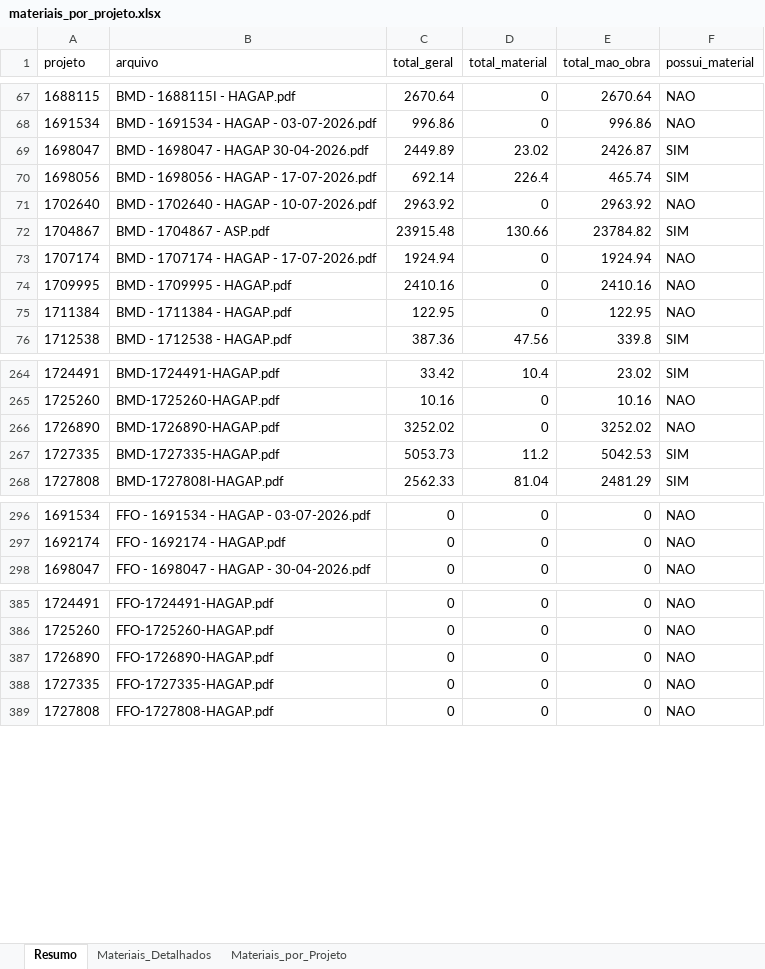
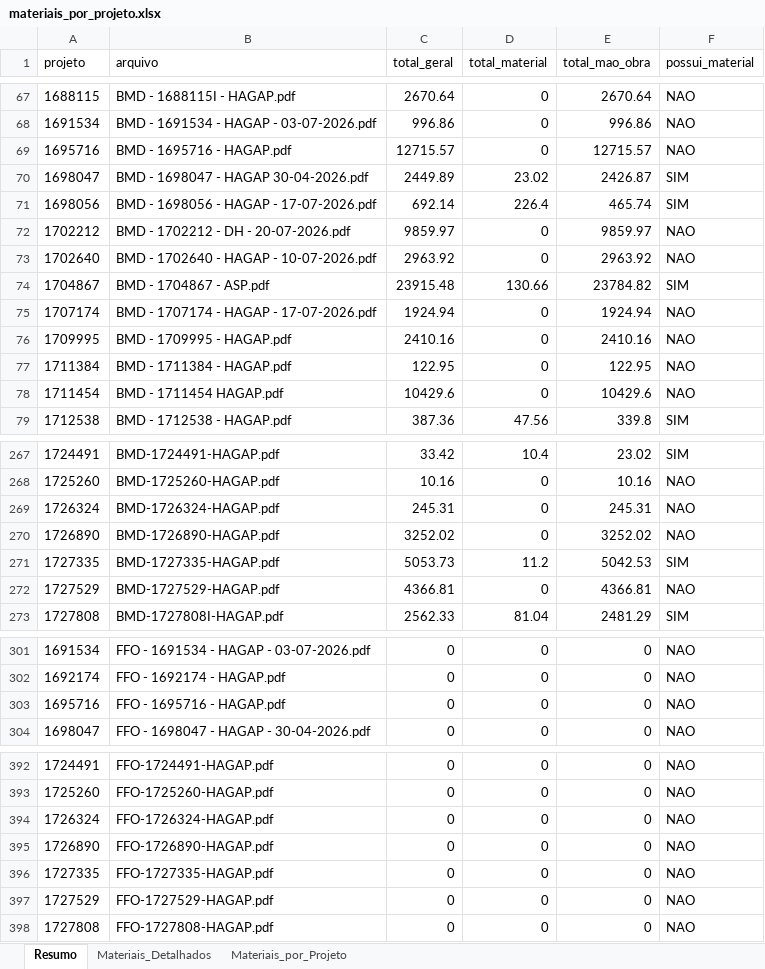
Before and after one commit to gabrielmedeirosasp-ops/HAGAP, an Excel workbook: materiais_por_projeto.xlsx, sheet Resumo, drawn as a sheet; only a part is shown, gaps mark what is left out; values as stored, in another font and other column widths than the file's, no borders; the diff covers the shown part only; the diff names each change by its address in the sheet, - before the commit and + after, or states it on an @@ line.

```diff
--- a/materiais_por_projeto.xlsx (sheet Resumo)
+++ b/materiais_por_projeto.xlsx (sheet Resumo)
+row 69: 1695716 | BMD - 1695716 - HAGAP.pdf | 12715.57 | 0 | 12715.57 | NAO
+row 72: 1702212 | BMD - 1702212 - DH - 20-07-2026.pdf | 9859.97 | 0 | 9859.97 | NAO
+row 78: 1711454 | BMD - 1711454 HAGAP.pdf | 10429.6 | 0 | 10429.6 | NAO
+row 269: 1726324 | BMD-1726324-HAGAP.pdf | 245.31 | 0 | 245.31 | NAO
+row 272: 1727529 | BMD-1727529-HAGAP.pdf | 4366.81 | 0 | 4366.81 | NAO
+row 303: 1695716 | FFO - 1695716 - HAGAP.pdf | 0 | 0 | 0 | NAO
+row 394: 1726324 | FFO-1726324-HAGAP.pdf | 0 | 0 | 0 | NAO
+row 397: 1727529 | FFO-1727529-HAGAP.pdf | 0 | 0 | 0 | NAO
```
Also changed, not shown: 2 added rows elsewhere in this sheet, sheet Materiais_Detalhados, sheet Materiais_por_Projeto, analise_financeira.xlsx, medicoes.xlsx, 1 other file.
